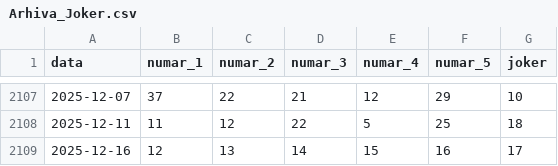
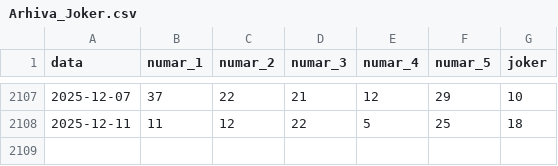
Before and after one commit to LotoRO-AI/loto-ro-data, a CSV file: Arhiva_Joker.csv, drawn as a sheet; only a part is shown, gaps mark what is left out.

Commit message:
Auto-sync: actualizări CSV detectate în assets/data   - Arhiva_Joker.csv   - Arhiva_Loto_6_din_49.csv   - Arhiva_Loto_5_din_40.csv

```diff
--- a/Arhiva_Joker.csv
+++ b/Arhiva_Joker.csv
@@ -2108,2 +2108 @@ data,numar_1,numar_2,numar_3,numar_4,numar_5,joker
 2025-12-11,11,12,22,5,25,18
-2025-12-16,12,13,14,15,16,17
```
Also changed, not shown: Arhiva_Loto_5_din_40.csv, Arhiva_Loto_6_din_49.csv, 1 other file.
